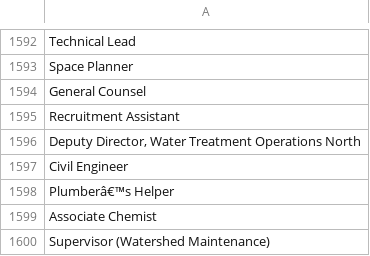
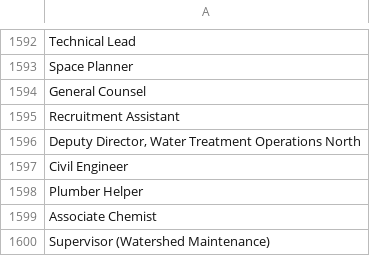
Before and after one commit to caioeverest/scarlet-gopher, a CSV file: .internal-db/jobs.csv, drawn as a sheet; only a part is shown, gaps mark what is left out.

Commit message:
fix jobs mass

```diff
--- a/.internal-db/jobs.csv
+++ b/.internal-db/jobs.csv
@@ -1597,3 +1597,3 @@ Recruitment Assistant
 Civil Engineer
-Plumberâ€™s Helper
+Plumber Helper
 Associate Chemist
```
